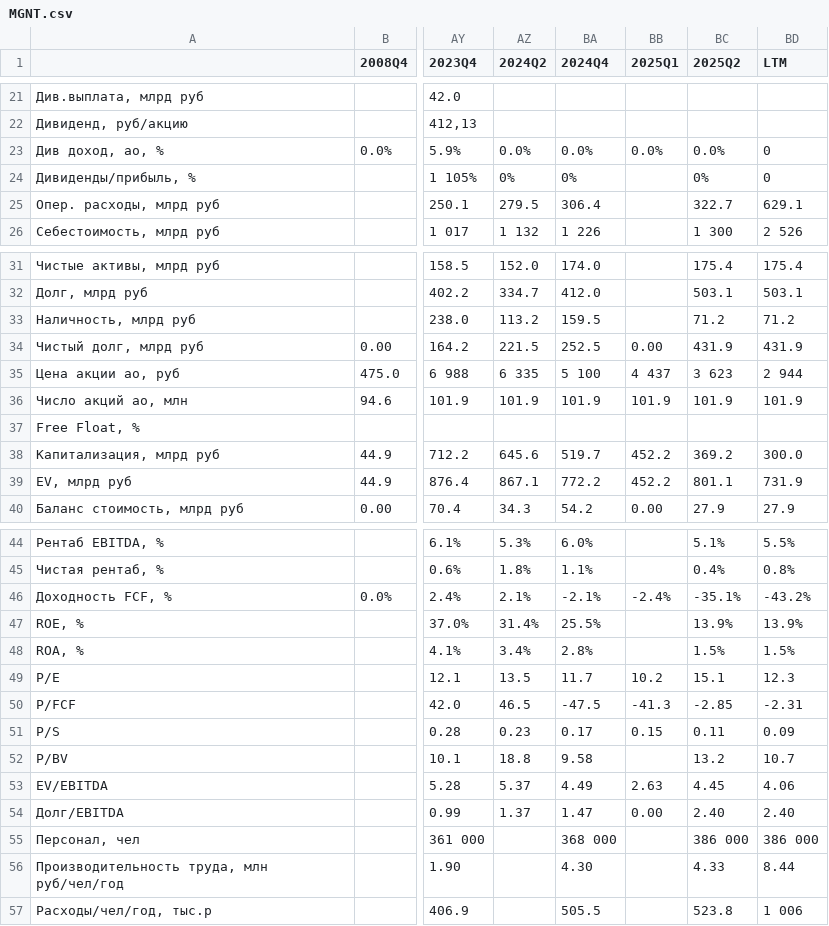
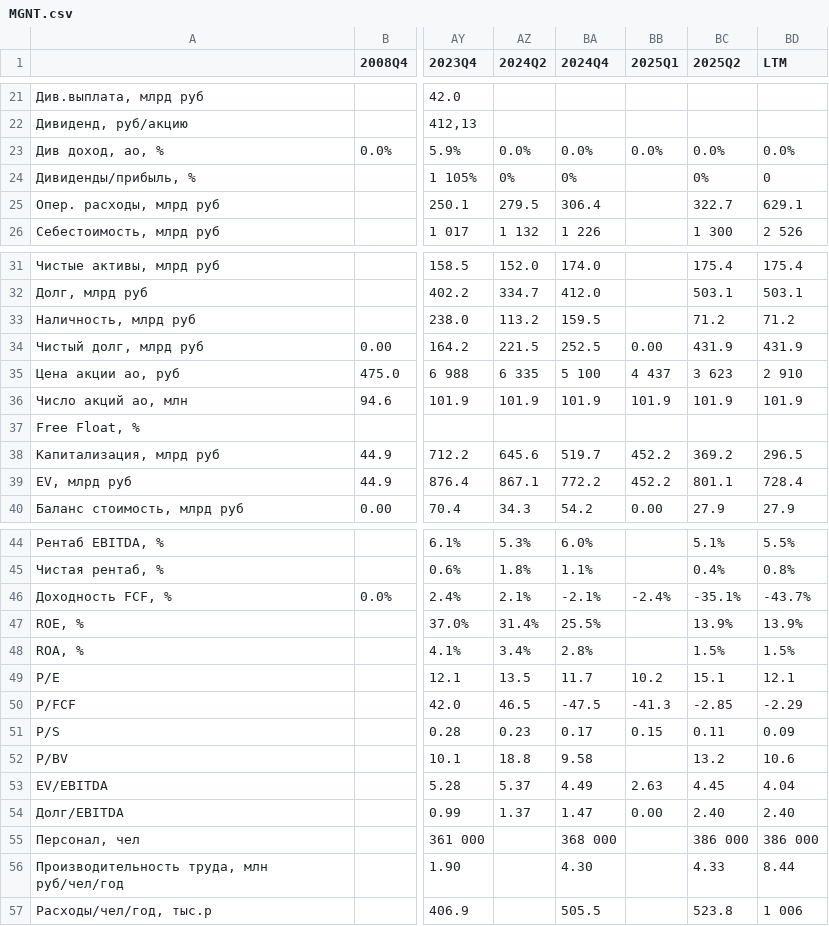
Before and after one commit to MaximKiryakin/Diploma, a CSV file: masters/data/multiplicators/MGNT.csv, drawn as a sheet; only a part is shown, gaps mark what is left out; the diff names each change by its address in the sheet, - before the commit and + after, or states it on an @@ line.

```diff
--- a/masters/data/multiplicators/MGNT.csv
+++ b/masters/data/multiplicators/MGNT.csv
-BD23 (LTM): 0
+BD23 (LTM): 0.0%
-BD35 (LTM): 2 944
+BD35 (LTM): 2 910
-BD38 (LTM): 300.0
+BD38 (LTM): 296.5
-BD39 (LTM): 731.9
+BD39 (LTM): 728.4
-BD46 (LTM): -43.2%
+BD46 (LTM): -43.7%
-BD49 (LTM): 12.3
+BD49 (LTM): 12.1
-BD50 (LTM): -2.31
+BD50 (LTM): -2.29
-BD52 (LTM): 10.7
+BD52 (LTM): 10.6
-BD53 (LTM): 4.06
+BD53 (LTM): 4.04
```
Also changed, not shown: masters/data/multiplicators/FESH.csv, masters/data/multiplicators/GAZP.csv, 19 other files.
